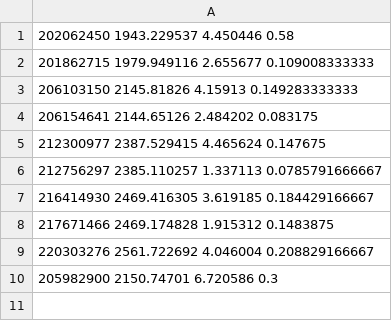
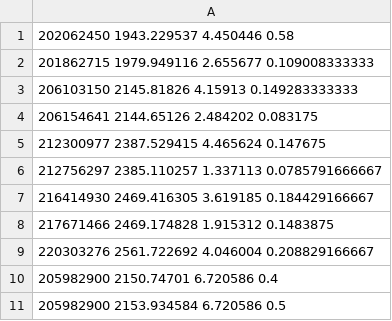
Before and after one commit to rodluger/everest, a TSV file: everest/missions/k2/tables/scmasks.tsv, drawn as a sheet.

```diff
--- a/everest/missions/k2/tables/scmasks.tsv
+++ b/everest/missions/k2/tables/scmasks.tsv
@@ -9,2 +9,3 @@
 220303276       2561.722692       4.046004      0.208829166667
-205982900       2150.74701        6.720586      0.3
+205982900       2150.74701        6.720586      0.4
+205982900       2153.934584       6.720586      0.5
```
Also changed, not shown: 2 other files.
